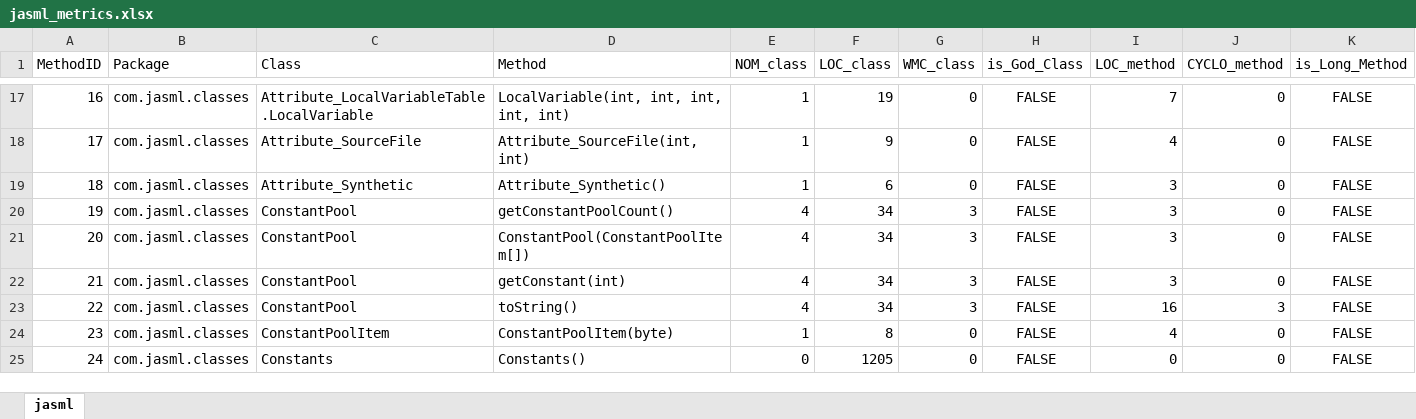
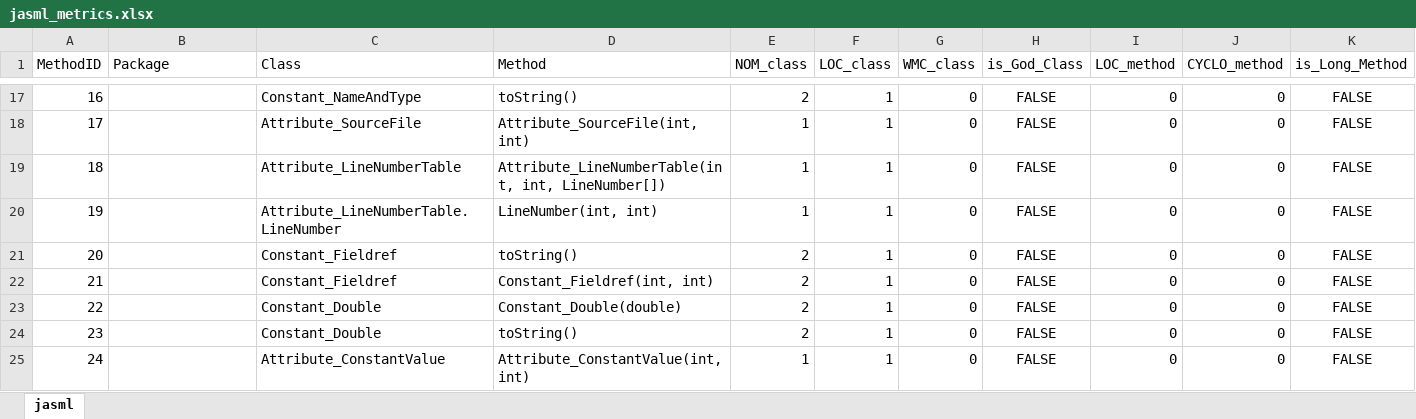
Before and after one commit to miguelchenriques/ES-2Sem-2021-Grupo2, an Excel workbook: jasml_metrics.xlsx, sheet jasml, drawn as a sheet; only a part is shown, gaps mark what is left out; values as stored, in another font and other column widths than the file's, no borders; the diff covers the shown part only; the diff names each change by its address in the sheet, - before the commit and + after, or states it on an @@ line.

```diff
--- a/jasml_metrics.xlsx (sheet jasml)
+++ b/jasml_metrics.xlsx (sheet jasml)
-B17:B25 (Package): com.jasml.classes
+B17:B25 (Package): (empty)
-C17 (Class): Attribute_LocalVariableTable.LocalVariable
+C17 (Class): Constant_NameAndType
-D17 (Method): LocalVariable(int, int, int, int, int)
+D17 (Method): toString()
-E17 (NOM_class): 1
+E17 (NOM_class): 2
-F17 (LOC_class): 19
+F17 (LOC_class): 1
-I17 (LOC_method): 7
+I17 (LOC_method): 0
-F18 (LOC_class): 9
+F18 (LOC_class): 1
-I18 (LOC_method): 4
+I18 (LOC_method): 0
-C19 (Class): Attribute_Synthetic
+C19 (Class): Attribute_LineNumberTable
-D19 (Method): Attribute_Synthetic()
+D19 (Method): Attribute_LineNumberTable(int, int, LineNumber[])
-F19 (LOC_class): 6
+F19 (LOC_class): 1
-I19:I22 (LOC_method): 3
+I19:I22 (LOC_method): 0
-C20 (Class): ConstantPool
+C20 (Class): Attribute_LineNumberTable.LineNumber
-D20 (Method): getConstantPoolCount()
+D20 (Method): LineNumber(int, int)
-E20 (NOM_class): 4
+E20 (NOM_class): 1
-F20:F23 (LOC_class): 34
+F20:F23 (LOC_class): 1
-G20:G23 (WMC_class): 3
+G20:G23 (WMC_class): 0
-C21:C22 (Class): ConstantPool
+C21:C22 (Class): Constant_Fieldref
-D21 (Method): ConstantPool(ConstantPoolItem[])
+D21 (Method): toString()
-E21:E23 (NOM_class): 4
+E21:E23 (NOM_class): 2
-D22 (Method): getConstant(int)
+D22 (Method): Constant_Fieldref(int, int)
-C23 (Class): ConstantPool
+C23 (Class): Constant_Double
-D23 (Method): toString()
+D23 (Method): Constant_Double(double)
-I23 (LOC_method): 16
+I23 (LOC_method): 0
-J23 (CYCLO_method): 3
+J23 (CYCLO_method): 0
-C24 (Class): ConstantPoolItem
+C24 (Class): Constant_Double
-D24 (Method): ConstantPoolItem(byte)
+D24 (Method): toString()
-E24 (NOM_class): 1
+E24 (NOM_class): 2
-F24 (LOC_class): 8
+F24 (LOC_class): 1
-I24 (LOC_method): 4
+I24 (LOC_method): 0
-C25 (Class): Constants
+C25 (Class): Attribute_ConstantValue
-D25 (Method): Constants()
+D25 (Method): Attribute_ConstantValue(int, int)
-E25 (NOM_class): 0
+E25 (NOM_class): 1
-F25 (LOC_class): 1205
+F25 (LOC_class): 1
```
Also changed, not shown: 1739 edited cells elsewhere in this sheet, 11 other files.
